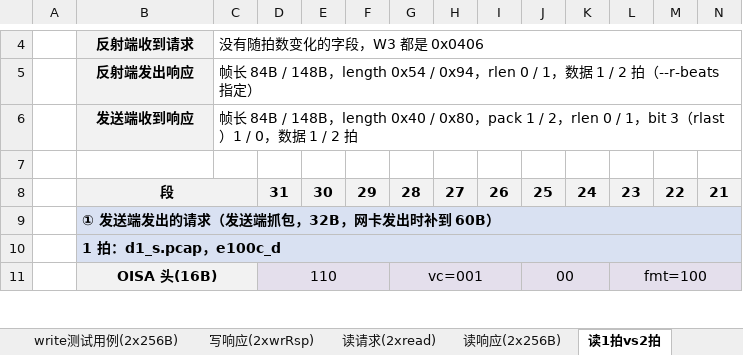
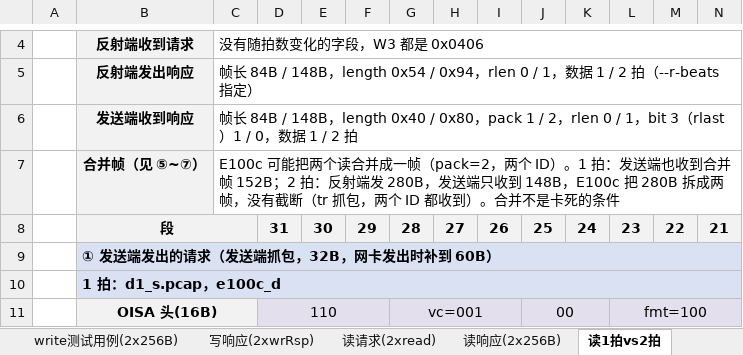
Before and after one commit to talk2xumeng/axi-test, an Excel workbook: docs/AXI包格式_v5_读写.xlsx, sheet 读1拍vs2拍, drawn as a sheet; only a part is shown, gaps mark what is left out; values as stored, in another font and other column widths than the file's, no borders; rows hold the shown columns only; the diff covers the shown part only; the diff names each change by its address in the sheet, - before the commit and + after, or states it on an @@ line.

```diff
--- a/docs/AXI包格式_v5_读写.xlsx (sheet 读1拍vs2拍)
+++ b/docs/AXI包格式_v5_读写.xlsx (sheet 读1拍vs2拍)
-row 7: (empty)
+row 7:  | 合并帧（见 ⑤~⑦） | E100c 可能把两个读合并成一帧（pack=2，两个 ID）。1 拍：发送端也收到合并帧 152B；2 拍：反射端发 280B，发送端只收到 148B，E100c 把 280B 拆成两帧，没有截断（tr 抓包，两个 ID 都收到）。合并不是卡死的条件
-B7 fill: none
+B7 fill: #F2F2F2
+C7:AI7 merged
```
Also changed, not shown: 86 added rows elsewhere in this sheet, 5 other files.
